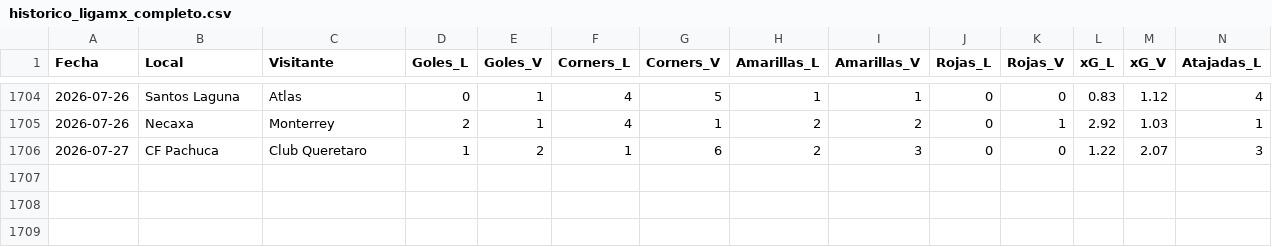
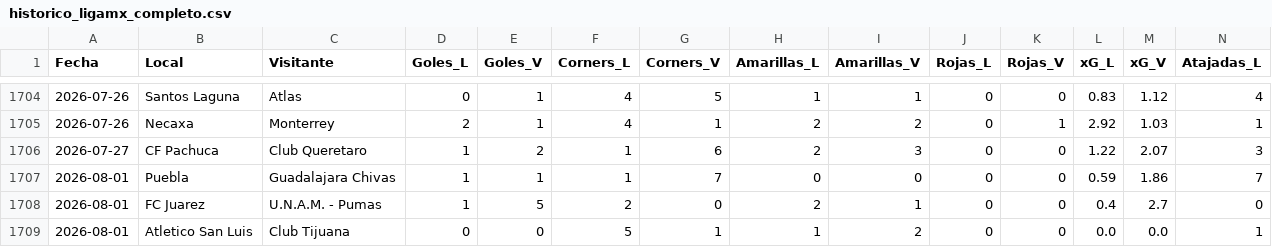
Before and after one commit to ricardodanmaravilla-coder/ligamx, a CSV file: data/historico_ligamx_completo.csv, drawn as a sheet; only a part is shown, gaps mark what is left out; rows hold the shown columns only; the diff names each change by its address in the sheet, - before the commit and + after, or states it on an @@ line.

```diff
--- a/data/historico_ligamx_completo.csv
+++ b/data/historico_ligamx_completo.csv
+row 1707: 2026-08-01 | Puebla | Guadalajara Chivas | 1 | 1 | 1 | 7 | 0 | 0 | 0 | 0 | 0.59 | 1.86 | 7
+row 1708: 2026-08-01 | FC Juarez | U.N.A.M. - Pumas | 1 | 5 | 2 | 0 | 2 | 1 | 0 | 0 | 0.4 | 2.7 | 0
+row 1709: 2026-08-01 | Atletico San Luis | Club Tijuana | 0 | 0 | 5 | 1 | 1 | 2 | 0 | 0 | 0.0 | 0.0 | 1
```
